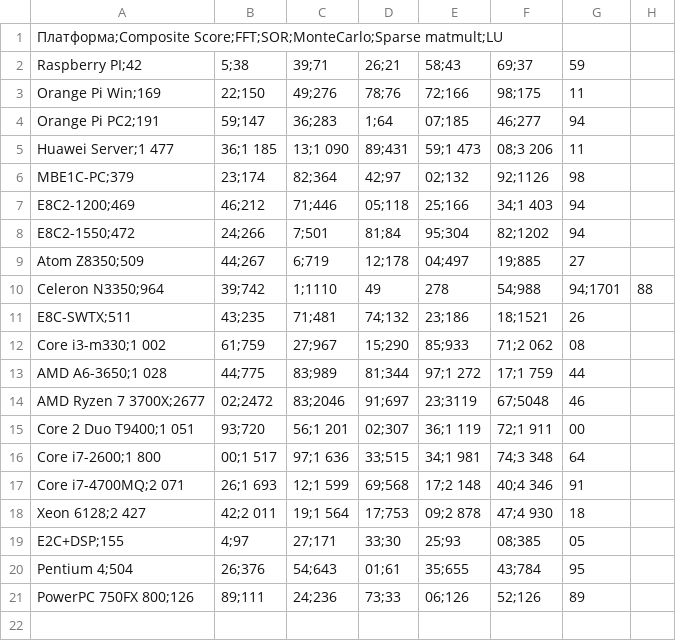
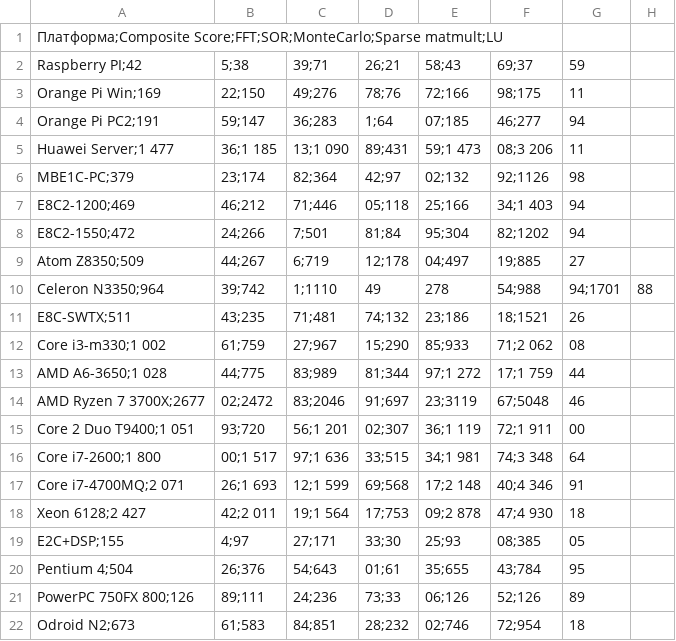
Before and after one commit to EntityFX/anybench, a CSV file: doc/csv/scimark2.csv, drawn as a sheet; the diff names each change by its address in the sheet, - before the commit and + after, or states it on an @@ line.

Commit message:
Updated Odroid N2 Results

```diff
--- a/doc/csv/scimark2.csv
+++ b/doc/csv/scimark2.csv
+row 22: Odroid N2;673 | 61;583 | 84;851 | 28;232 | 02;746 | 72;954 | 18
```
Also changed, not shown: doc/csv/coremark.csv.
